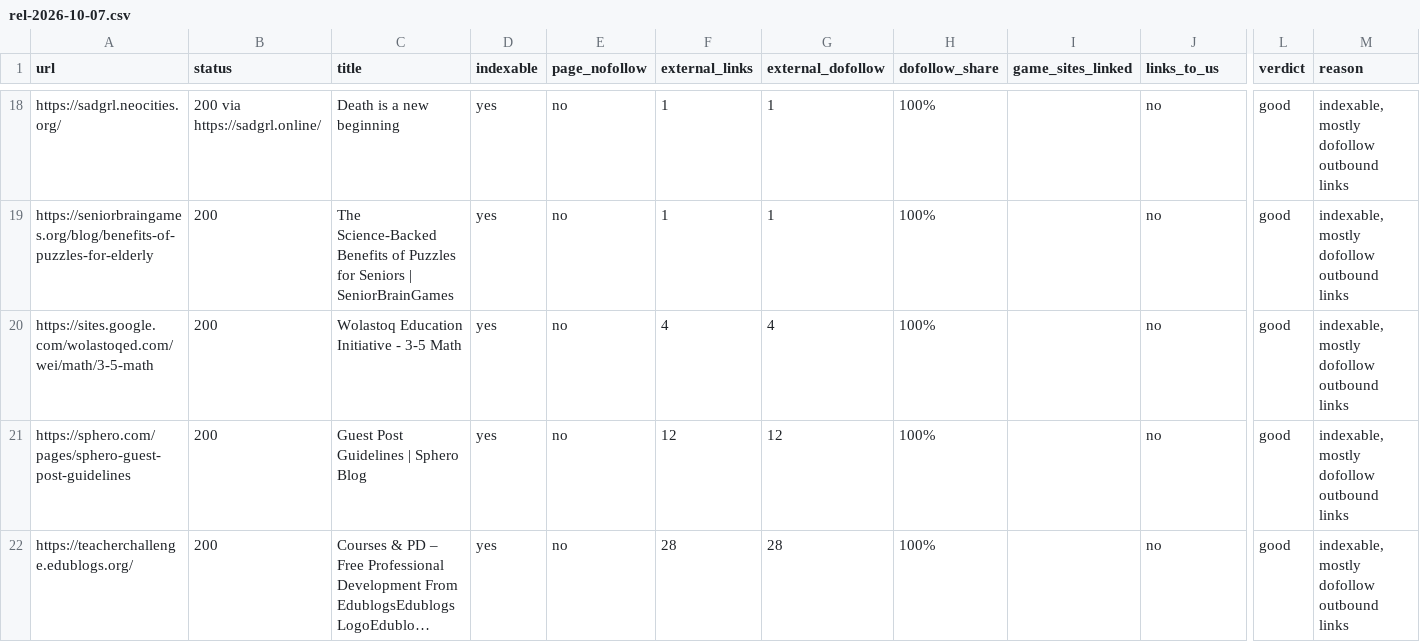
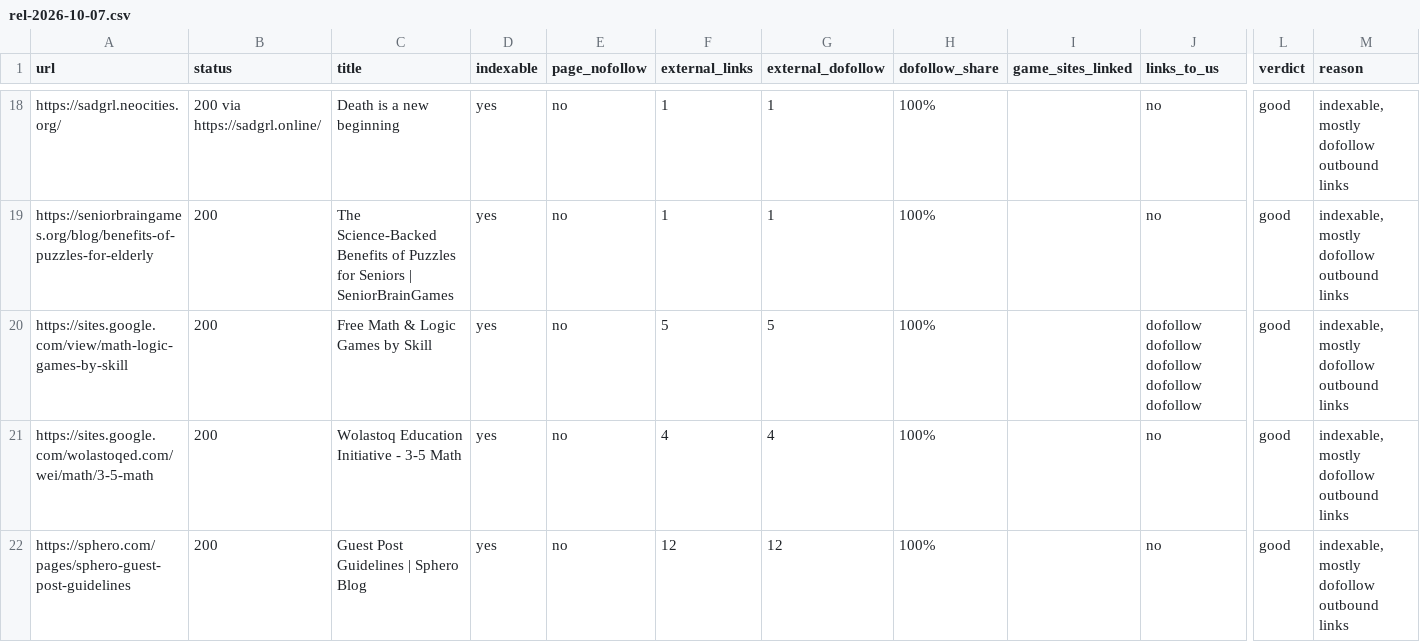
Before and after one commit to thanhnt1910/gsc-data, a CSV file: data/prospects/rel-2026-10-07.csv, drawn as a sheet; only a part is shown, gaps mark what is left out; the shorter side is filled out with more unchanged rows; long unchanged cells end in …; rows hold the shown columns only; the diff names each change by its address in the sheet, - before the commit and + after, or states it on an @@ line.

```diff
--- a/data/prospects/rel-2026-10-07.csv
+++ b/data/prospects/rel-2026-10-07.csv
+row 20: https://sites.google.com/view/math-logic-games-by-skill | 200 | Free Math & Logic Games by Skill | yes | no | 5 | 5 | 100% |  | dofollow dofollow dofollow dofollow dofollow | good | indexable, mostly dofollow outbound links
```
